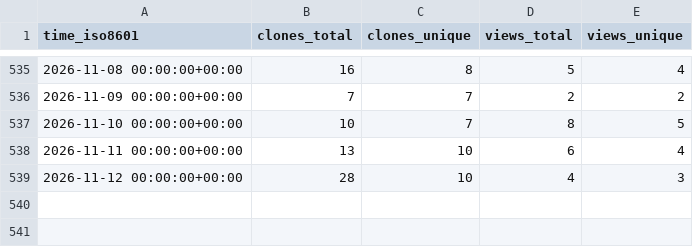
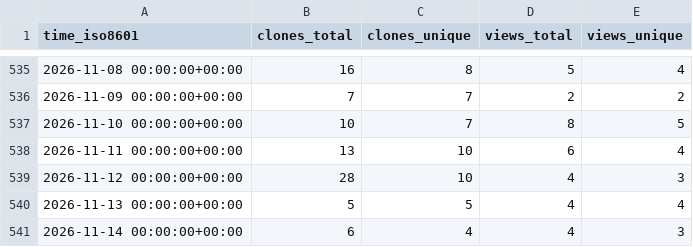
Before and after one commit to twentyTwo/vsc-ext-coding-time-tracker, a CSV file: twentyTwo/vsc-ext-coding-time-tracker/ghrs-data/views_clones_aggregate.csv, drawn as a sheet; only a part is shown, gaps mark what is left out; the diff names each change by its address in the sheet, - before the commit and + after, or states it on an @@ line.

```diff
--- a/twentyTwo/vsc-ext-coding-time-tracker/ghrs-data/views_clones_aggregate.csv
+++ b/twentyTwo/vsc-ext-coding-time-tracker/ghrs-data/views_clones_aggregate.csv
+row 540: 2026-11-13 00:00:00+00:00 | 5 | 5 | 4 | 4
+row 541: 2026-11-14 00:00:00+00:00 | 6 | 4 | 4 | 3
```
Also changed, not shown: 1 other file.
